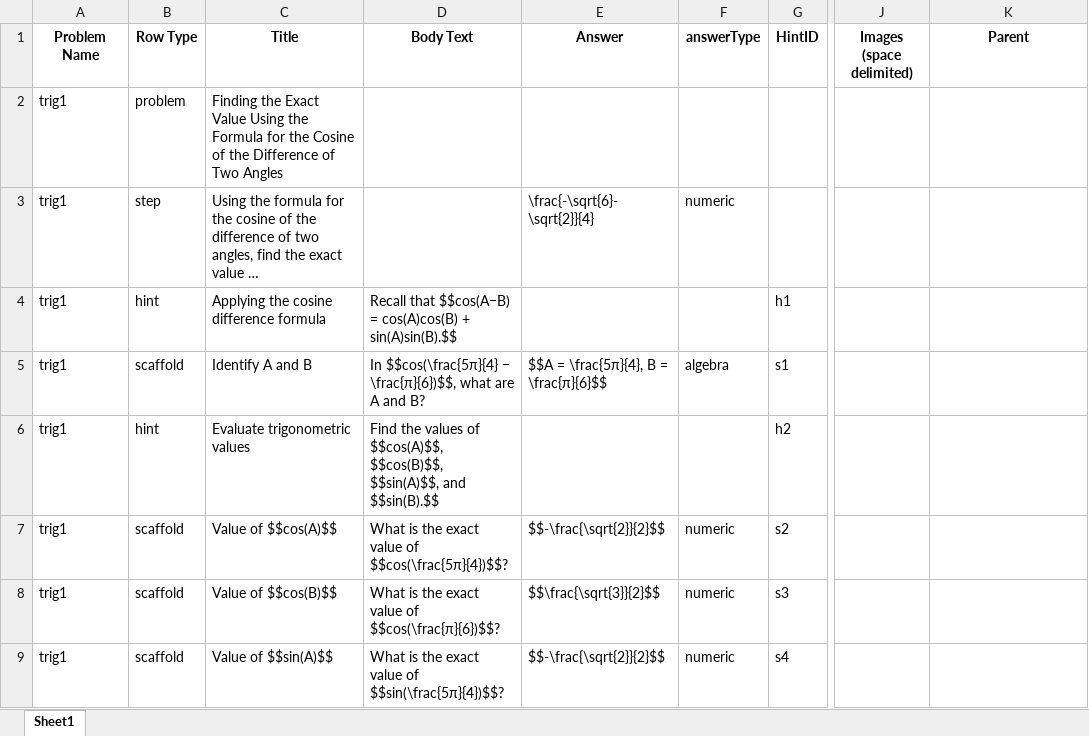
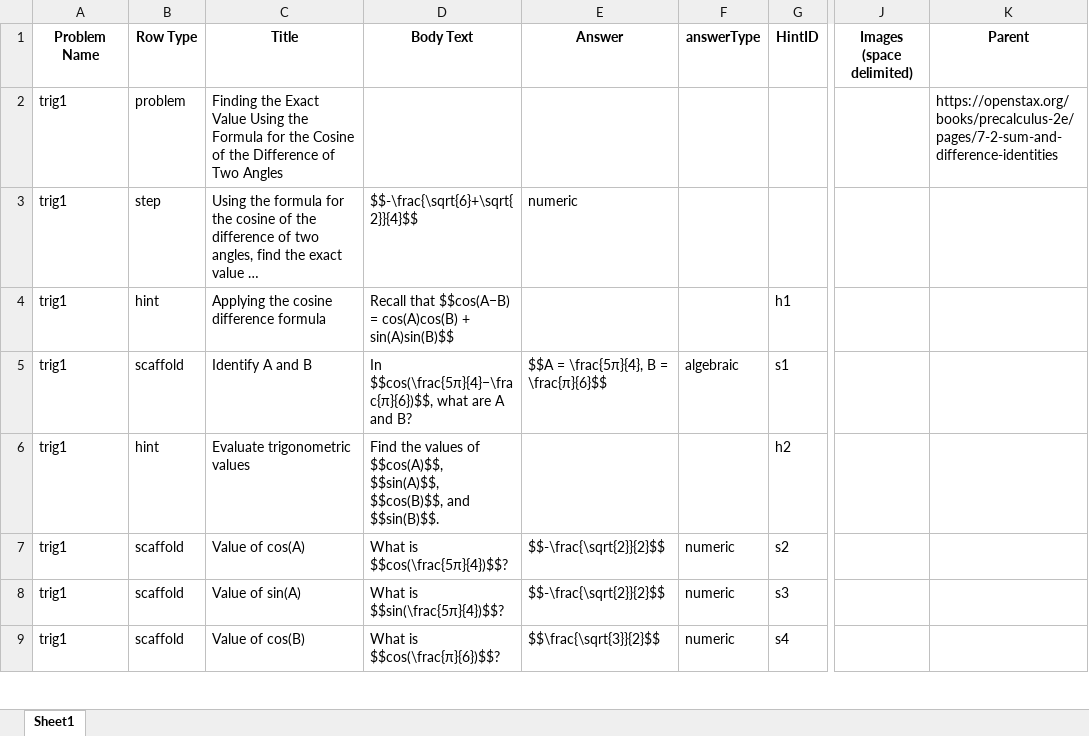
Before and after one commit to vkhans07/oa-tutor-workflow-automation, an Excel workbook: trig_final_ready_for_upload.xlsx, sheet Sheet1, drawn as a sheet; only a part is shown, gaps mark what is left out; long unchanged cells end in …; values as stored, in another font and other column widths than the file's, no borders; the diff covers the shown part only; the diff names each change by its address in the sheet, - before the commit and + after, or states it on an @@ line.

Commit message:
modified gemini prompt to make data population more precise

```diff
--- a/trig_final_ready_for_upload.xlsx (sheet Sheet1)
+++ b/trig_final_ready_for_upload.xlsx (sheet Sheet1)
-K2 (Parent): (empty)
+K2 (Parent): https://openstax.org/books/precalculus-2e/pages/7-2-sum-and-difference-identities
-D3 (Body Text): (empty)
+D3 (Body Text): $$-\frac{\sqrt{6}+\sqrt{2}}{4}$$
-E3 (Answer): \frac{-\sqrt{6}-\sqrt{2}}{4}
+E3 (Answer): numeric
-F3 (answerType): numeric
+F3 (answerType): (empty)
-D4 (Body Text): …cos(A)cos(B) + sin(A)sin(B).$$
+D4 (Body Text): …cos(A)cos(B) + sin(A)sin(B)$$
-D5 (Body Text): In $$cos(\frac{5π}{4} − \frac{π}{6})$$, what are…
+D5 (Body Text): In $$cos(\frac{5π}{4}−\frac{π}{6})$$, what are…
-F5 (answerType): algebra
+F5 (answerType): algebraic
-D6 (Body Text): …of $$cos(A)$$, $$cos(B)$$, $$sin(A)$$, and $$sin(B).$$
+D6 (Body Text): …of $$cos(A)$$, $$sin(A)$$, $$cos(B)$$, and $$sin(B)$$.
-C7 (Title): Value of $$cos(A)$$
+C7 (Title): Value of cos(A)
-D7 (Body Text): What is the exact value of $$cos(\frac{5π}{4})$$?
+D7 (Body Text): What is $$cos(\frac{5π}{4})$$?
-C8 (Title): Value of $$cos(B)$$
+C8 (Title): Value of sin(A)
-D8 (Body Text): What is the exact value of $$cos(\frac{π}{6})$$?
+D8 (Body Text): What is $$sin(\frac{5π}{4})$$?
-E8 (Answer): $$\frac{\sqrt{3}}{2}$$
+E8 (Answer): $$-\frac{\sqrt{2}}{2}$$
-C9 (Title): Value of $$sin(A)$$
+C9 (Title): Value of cos(B)
-D9 (Body Text): What is the exact value of $$sin(\frac{5π}{4})$$?
+D9 (Body Text): What is $$cos(\frac{π}{6})$$?
-E9 (Answer): $$-\frac{\sqrt{2}}{2}$$
+E9 (Answer): $$\frac{\sqrt{3}}{2}$$
```
Also changed, not shown: 42 added rows, 25 removed rows, 1 moved row and 170 edited cells elsewhere in this sheet, trig_examples.xlsx, 12 other files.
